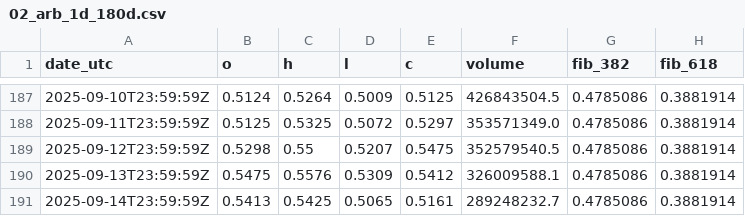
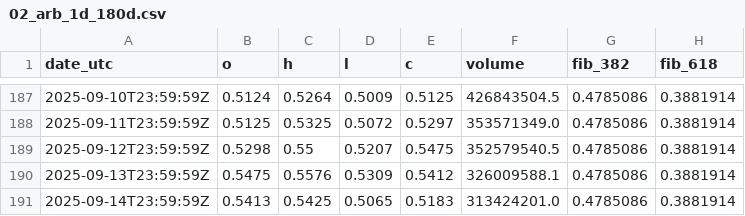
Before and after one commit to reddyKIM/run-, a CSV file: data/02_arb_1d_180d.csv, drawn as a sheet; only a part is shown, gaps mark what is left out.

```diff
--- a/data/02_arb_1d_180d.csv
+++ b/data/02_arb_1d_180d.csv
@@ -190,2 +190,2 @@ date_utc,o,h,l,c,volume,fib_382,fib_618
 2025-09-13T23:59:59Z,0.5475,0.5576,0.5309,0.5412,326009588.1,0.4785086,0.3881914
-2025-09-14T23:59:59Z,0.5413,0.5425,0.5065,0.5161,289248232.7,0.4785086,0.3881914
+2025-09-14T23:59:59Z,0.5413,0.5425,0.5065,0.5183,313424201.0,0.4785086,0.3881914
```
Also changed, not shown: data/01_arb_15m_20d.csv, data/05_arb_oi_1h_30d.csv, 5 other files.
